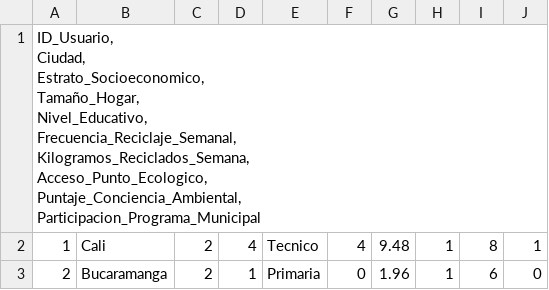
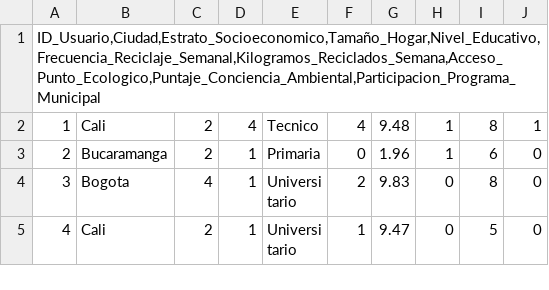
Before and after one commit to ivonneir7-design/usuarios_urbanos, a CSV file: usuarios_urbanos.csv, drawn as a sheet; only a part is shown; the shorter side is filled out with more unchanged rows; ↵ is a line break in a cell; the diff names each change by its address in the sheet, - before the commit and + after, or states it on an @@ line.

Commit message:
Update usuarios_urbanos.csv

```diff
--- a/usuarios_urbanos.csv
+++ b/usuarios_urbanos.csv
-A1: ID_Usuario, ↵ Ciudad, ↵ Estrato_Socioeconomico, ↵ Tamaño_Hogar, ↵ Nivel_Educativo, ↵ Frecuencia_Reciclaje_Semanal, ↵ Kilogramos_Reciclados_Semana, ↵ Acceso_Punto_Ecologico, ↵ Puntaje_Conciencia_Ambiental, ↵ Participacion_Programa_Municipal
+A1: ID_Usuario,Ciudad,Estrato_Socioeconomico,Tamaño_Hogar,Nivel_Educativo,Frecuencia_Reciclaje_Semanal,Kilogramos_Reciclados_Semana,Acceso_Punto_Ecologico,Puntaje_Conciencia_Ambiental,Participacion_Programa_Municipal
```
